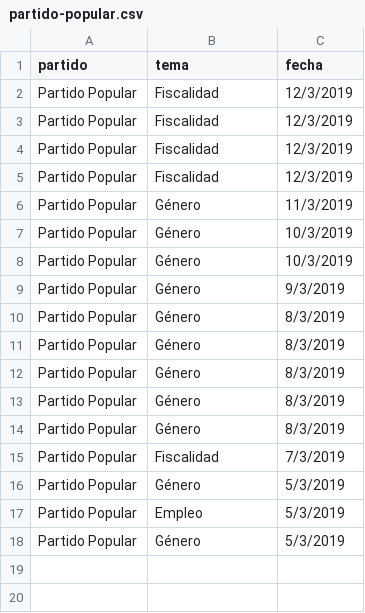
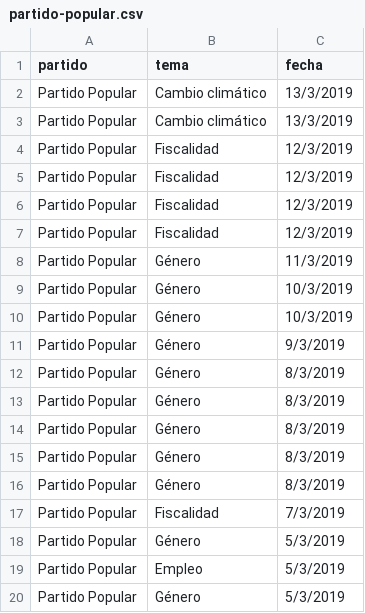
Before and after one commit to bislai/lab, a CSV file: poletika/partidos/partido-popular/partido-popular.csv, drawn as a sheet.

Commit message:
update datasets

```diff
--- a/poletika/partidos/partido-popular/partido-popular.csv
+++ b/poletika/partidos/partido-popular/partido-popular.csv
@@ -1,2 +1,4 @@
 partido,tema,fecha
+Partido Popular,Cambio climático,13/3/2019
+Partido Popular,Cambio climático,13/3/2019
 Partido Popular,Fiscalidad,12/3/2019
```
Also changed, not shown: poletika/partidos/ciudadanos/ciudadanos.csv, poletika/partidos/unidas-podemos/unidas-podemos.csv, 12 other files.
